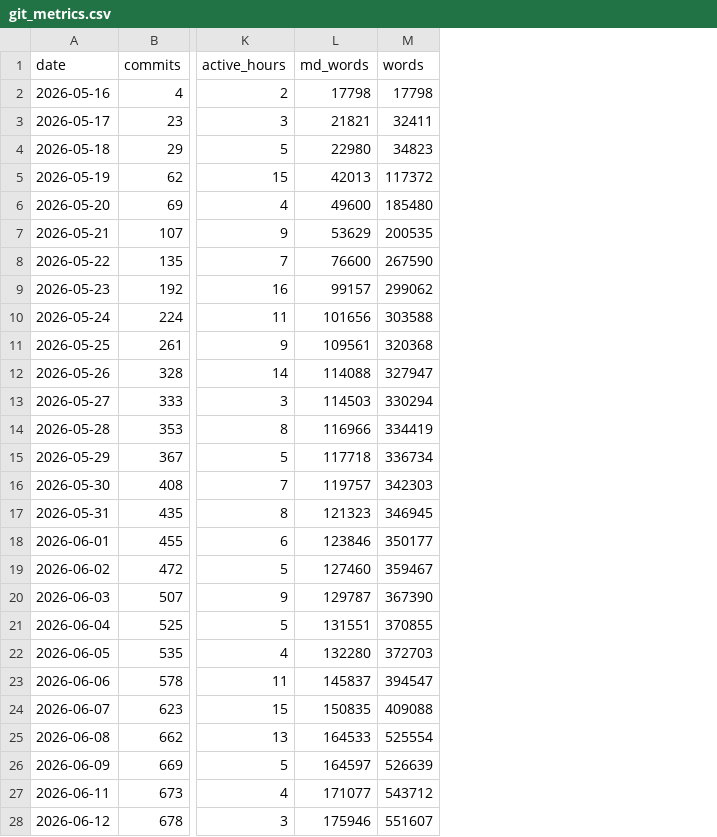
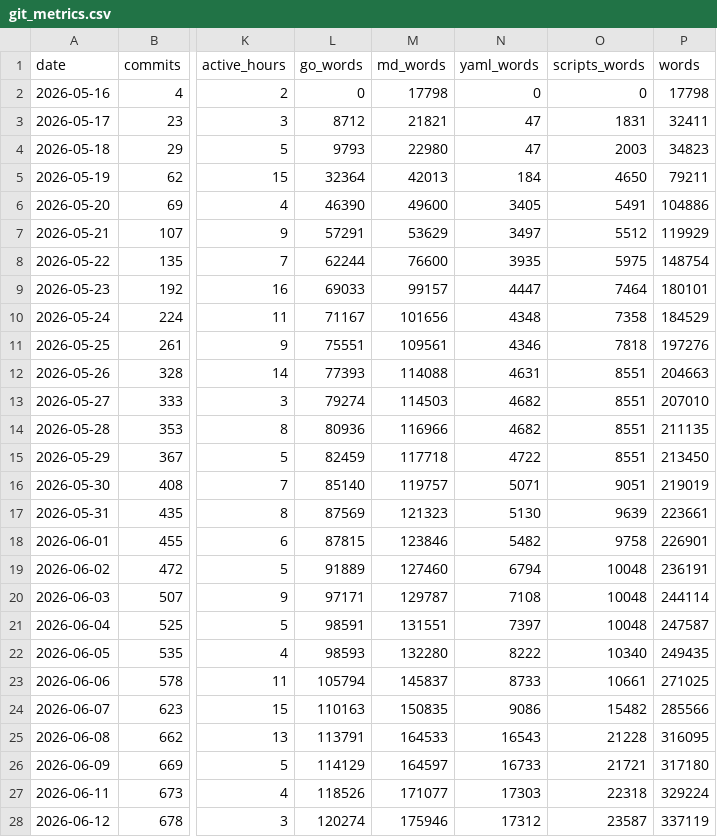
Before and after one commit to actions-gateway/github-actions-gateway, a CSV file: claude-usage/data/git_metrics.csv, drawn as a sheet; only a part is shown, gaps mark what is left out; addresses are those after the commit; the diff covers the shown part only; the diff names each change by its address in the sheet, - before the commit and + after, or states it on an @@ line.

Commit message:
feat(metrics): make tokens-per-word the headline ratio, retiring tokens-per-line
A line is a layout choice and a word is not, so a per-line cost figure carries
every reformat the project ever does. A word is also the unit closest to a
token, which makes the ratio a comparison between two counts of the same kind
rather than a count against a formatting decision. 274 tokens per word, against
the 2,594 per line it replaces.

The trade is real and is stated rather than elided. A per-word ratio rewards
length, so work spent cutting prose or code to say the same thing in fewer words
scores as less output: given more time you would have made it shorter, and this
metric would mark you down for it.

Swapping the denominator meant the composition panel had to move with it, since
the README claims its total height IS the divisor. That needed per-band word
counts, and building them caught a defect that would otherwise have shipped
silently: the first pass counted every *.yaml including the generated CRDs the
line series excludes, which put the denominator 30% high and the headline ratio
23% low. yaml_words now applies the same generated-file filter yaml does.

The word ratio also reads differently from the one it replaces. It climbs from
56 to ~250 through the first month and then plateaus in a 230-275 band, where
the per-line ratio kept climbing all cycle, partly on the reflow.

Two charts are renamed for what they now plot, because a chart called
tokens_per_line that draws tokens per word is a trap for the next reader:
tokens_per_line -> tokens_per_word, tokens_vs_lines -> tokens_vs_words.
lines_vs_words survives as the justification, its two ratios labelled headline
and retired.

The reflow marker comes off all three word charts. It is drawn only on charts it
distorts, which is this file's own rule, and a reformat does not move a word
count. It remains on lines_vs_words, which still shows a lines series.

Closes Q824 and archives the plan doc, with the index row and both dead #Q824
anchors moved in the same change.

```diff
--- a/claude-usage/data/git_metrics.csv
+++ b/claude-usage/data/git_metrics.csv
+column L (go_words), rows 2-28: 0 | 8712 | 9793 | 32364 | 46390 | 57291 | 62244 | 69033 | 71167 | 75551 | 77393 | 79274 | 80936 | 82459 | 85140 | 87569 | 87815 | 91889 | 97171 | 98591 | 98593 | 105794 | 110163 | 113791 | 114129 | 118526 | 120274
+column N (yaml_words), rows 2-28: 0 | 47 | 47 | 184 | 3405 | 3497 | 3935 | 4447 | 4348 | 4346 | 4631 | 4682 | 4682 | 4722 | 5071 | 5130 | 5482 | 6794 | 7108 | 7397 | 8222 | 8733 | 9086 | 16543 | 16733 | 17303 | 17312
+column O (scripts_words), rows 2-28: 0 | 1831 | 2003 | 4650 | 5491 | 5512 | 5975 | 7464 | 7358 | 7818 | 8551 | 8551 | 8551 | 8551 | 9051 | 9639 | 9758 | 10048 | 10048 | 10048 | 10340 | 10661 | 15482 | 21228 | 21721 | 22318 | 23587
-P5 (words): 117372
+P5 (words): 79211
-P6 (words): 185480
+P6 (words): 104886
-P7 (words): 200535
+P7 (words): 119929
-P8 (words): 267590
+P8 (words): 148754
-P9 (words): 299062
+P9 (words): 180101
-P10 (words): 303588
+P10 (words): 184529
-P11 (words): 320368
+P11 (words): 197276
-P12 (words): 327947
+P12 (words): 204663
-P13 (words): 330294
+P13 (words): 207010
-P14 (words): 334419
+P14 (words): 211135
-P15 (words): 336734
+P15 (words): 213450
-P16 (words): 342303
+P16 (words): 219019
-P17 (words): 346945
+P17 (words): 223661
-P18 (words): 350177
+P18 (words): 226901
-P19 (words): 359467
+P19 (words): 236191
-P20 (words): 367390
+P20 (words): 244114
-P21 (words): 370855
+P21 (words): 247587
-P22 (words): 372703
+P22 (words): 249435
-P23 (words): 394547
+P23 (words): 271025
-P24 (words): 409088
+P24 (words): 285566
-P25 (words): 525554
+P25 (words): 316095
-P26 (words): 526639
+P26 (words): 317180
-P27 (words): 543712
+P27 (words): 329224
-P28 (words): 551607
+P28 (words): 337119
```
Also changed, not shown: 67 edited cells elsewhere in this file, 19 other files.
